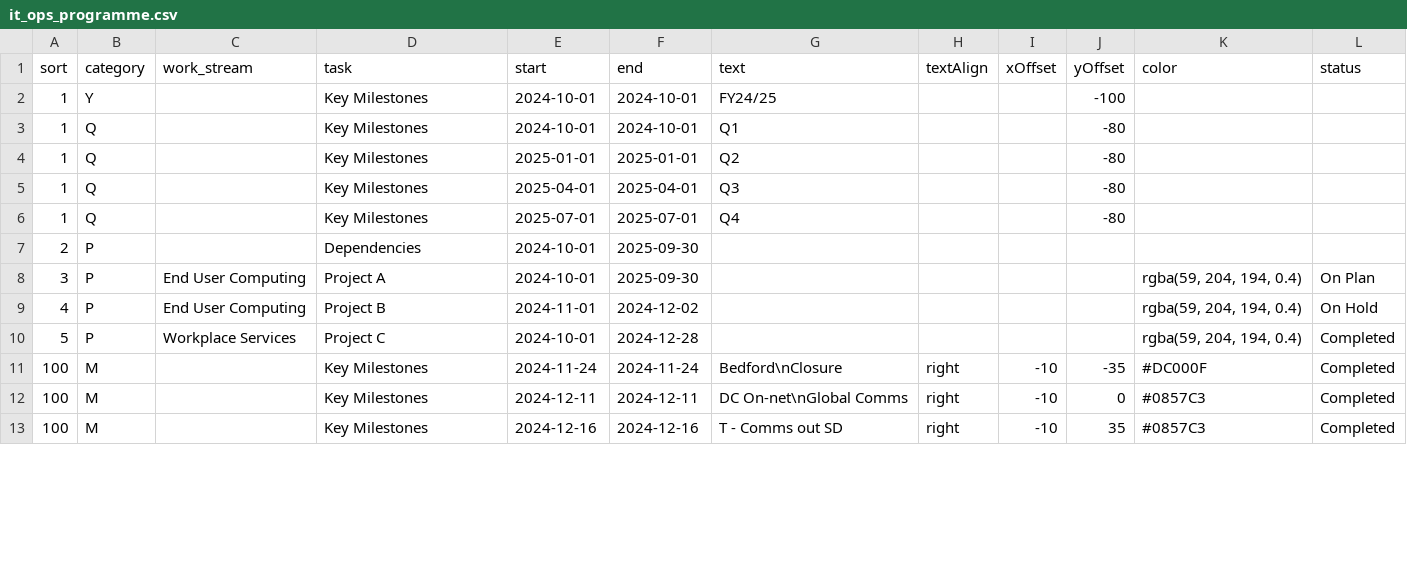
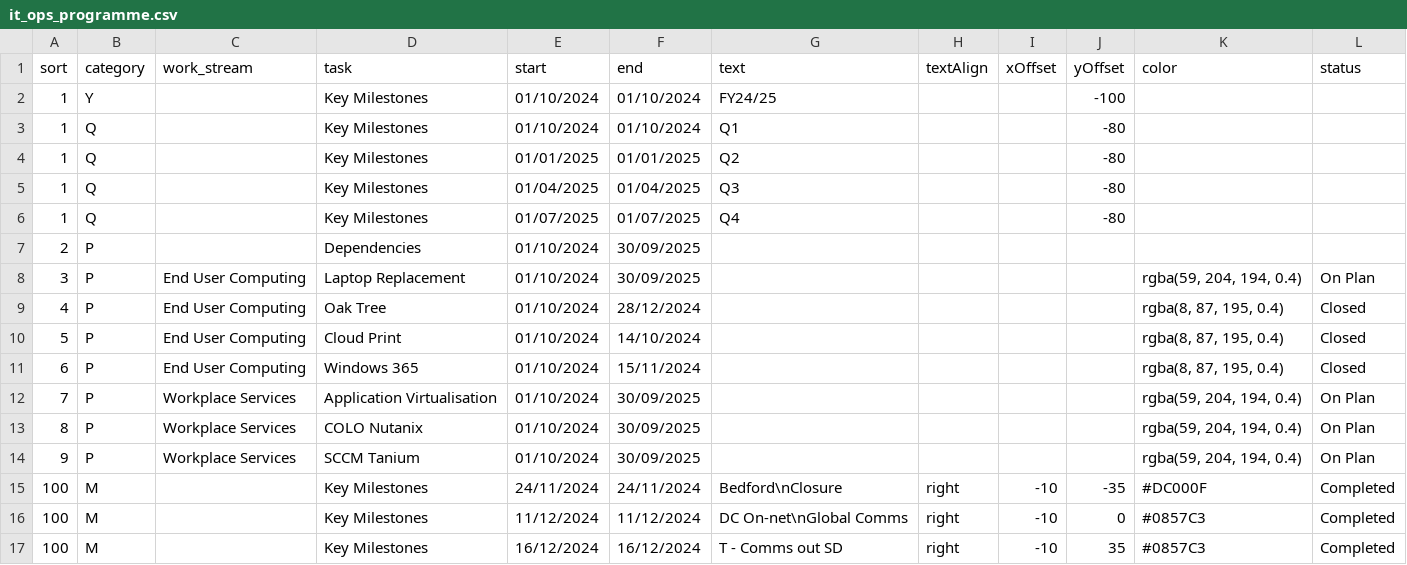
Before and after one commit to phil-richardson-hw/datasets, a CSV file: it_ops_programme.csv, drawn as a sheet; only a part is shown; the diff covers the shown part only.

Commit message:
Update it_ops_programme.csv

```diff
--- a/it_ops_programme.csv
+++ b/it_ops_programme.csv
@@ -1,13 +1,17 @@
 sort,category,work_stream,task,start,end,text,textAlign,xOffset,yOffset,color,status
-1,Y,,Key Milestones,2024-10-01,2024-10-01,FY24/25,,,-100,,
-1,Q,,Key Milestones,2024-10-01,2024-10-01,Q1,,,-80,,
-1,Q,,Key Milestones,2025-01-01,2025-01-01,Q2,,,-80,,
-1,Q,,Key Milestones,2025-04-01,2025-04-01,Q3,,,-80,,
-1,Q,,Key Milestones,2025-07-01,2025-07-01,Q4,,,-80,,
-2,P,,Dependencies,2024-10-01,2025-09-30,,,,,,
-3,P,End User Computing,Project A,2024-10-01,2025-09-30,,,,,"rgba(59, 204, 194, 0.4)",On Plan
-4,P,End User Computing,Project B,2024-11-01,2024-12-02,,,,,"rgba(59, 204, 194, 0.4)",On Hold
-5,P,Workplace Services,Project C,2024-10-01,2024-12-28,,,,,"rgba(59, 204, 194, 0.4)",Completed
-100,M,,Key Milestones,2024-11-24,2024-11-24,Bedford\nClosure,right,-10,-35,#DC000F,Completed
-100,M,,Key Milestones,2024-12-11,2024-12-11,DC On-net\nGlobal Comms,right,-10,0,#0857C3,Completed
-100,M,,Key Milestones,2024-12-16,2024-12-16,T - Comms out SD,right,-10,35,#0857C3,Completed
+1,Y,,Key Milestones,01/10/2024,01/10/2024,FY24/25,,,-100,,
+1,Q,,Key Milestones,01/10/2024,01/10/2024,Q1,,,-80,,
+1,Q,,Key Milestones,01/01/2025,01/01/2025,Q2,,,-80,,
+1,Q,,Key Milestones,01/04/2025,01/04/2025,Q3,,,-80,,
+1,Q,,Key Milestones,01/07/2025,01/07/2025,Q4,,,-80,,
+2,P,,Dependencies,01/10/2024,30/09/2025,,,,,,
+3,P,End User Computing,Laptop Replacement,01/10/2024,30/09/2025,,,,,"rgba(59, 204, 194, 0.4)",On Plan
+4,P,End User Computing,Oak Tree,01/10/2024,28/12/2024,,,,,"rgba(8, 87, 195, 0.4)",Closed
+5,P,End User Computing,Cloud Print,01/10/2024,14/10/2024,,,,,"rgba(8, 87, 195, 0.4)",Closed
+6,P,End User Computing,Windows 365,01/10/2024,15/11/2024,,,,,"rgba(8, 87, 195, 0.4)",Closed
+7,P,Workplace Services,Application Virtualisation,01/10/2024,30/09/2025,,,,,"rgba(59, 204, 194, 0.4)",On Plan
+8,P,Workplace Services,COLO Nutanix,01/10/2024,30/09/2025,,,,,"rgba(59, 204, 194, 0.4)",On Plan
+9,P,Workplace Services,SCCM Tanium,01/10/2024,30/09/2025,,,,,"rgba(59, 204, 194, 0.4)",On Plan
+100,M,,Key Milestones,24/11/2024,24/11/2024,Bedford\nClosure,right,-10,-35,#DC000F,Completed
+100,M,,Key Milestones,11/12/2024,11/12/2024,DC On-net\nGlobal Comms,right,-10,0,#0857C3,Completed
+100,M,,Key Milestones,16/12/2024,16/12/2024,T - Comms out SD,right,-10,35,#0857C3,Completed
```
Also changed, not shown: 18 edited cells elsewhere in this file.
